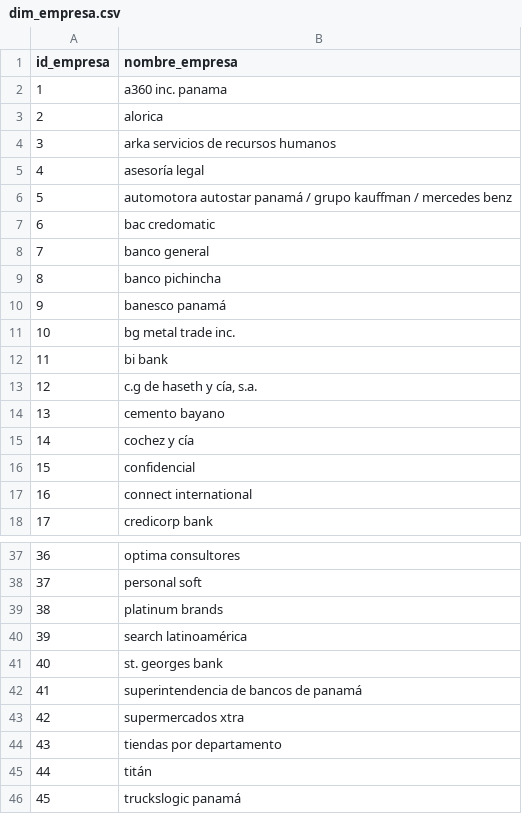
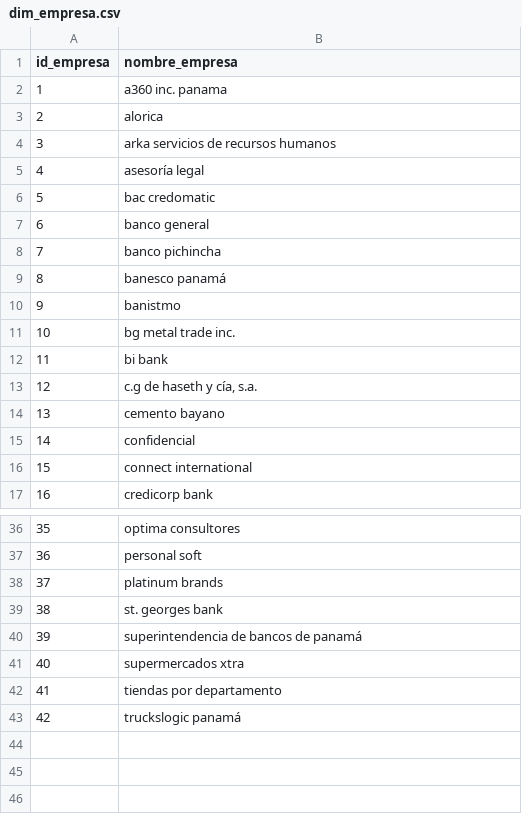
Before and after one commit to Gabriel1Garci/Topicos, a CSV file: mercado-it-panama/data/powerbi/dim_empresa.csv, drawn as a sheet; only a part is shown, gaps mark what is left out; removed rows and columns are numbered as before the commit, all else as after; the diff names each change by its address in the sheet, - before the commit and + after, or states it on an @@ line.

```diff
--- a/mercado-it-panama/data/powerbi/dim_empresa.csv
+++ b/mercado-it-panama/data/powerbi/dim_empresa.csv
-row 6: 5 | automotora autostar panamá / grupo kauffman / mercedes benz
@@ column A (id_empresa) renumbered from row 6 down @@
+row 10: 9 | banistmo
-row 15: 14 | cochez y cía
-row 40: 39 | search latinoamérica
-row 45: 44 | titán
```
Also changed, not shown: mercado-it-panama/data/powerbi/bridge_oferta_tecnologia.csv, mercado-it-panama/data/powerbi/dim_ubicacion.csv, 6 other files.
